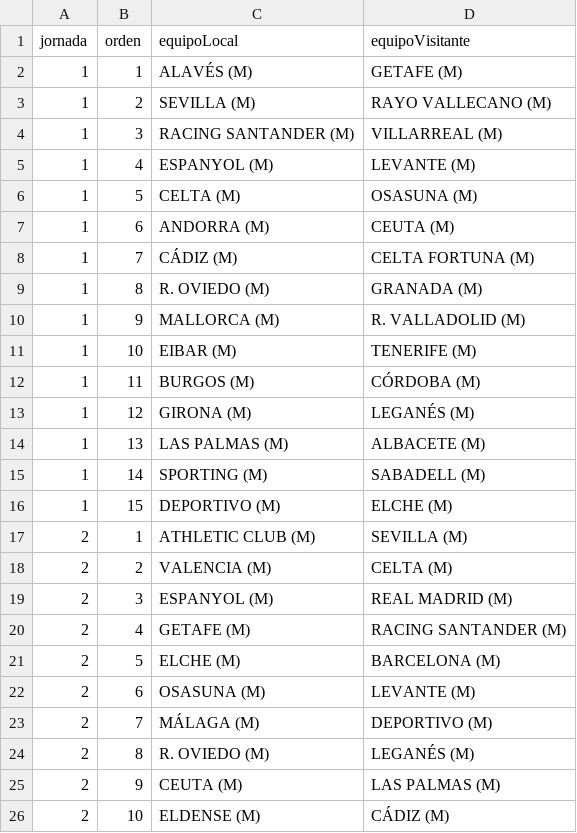
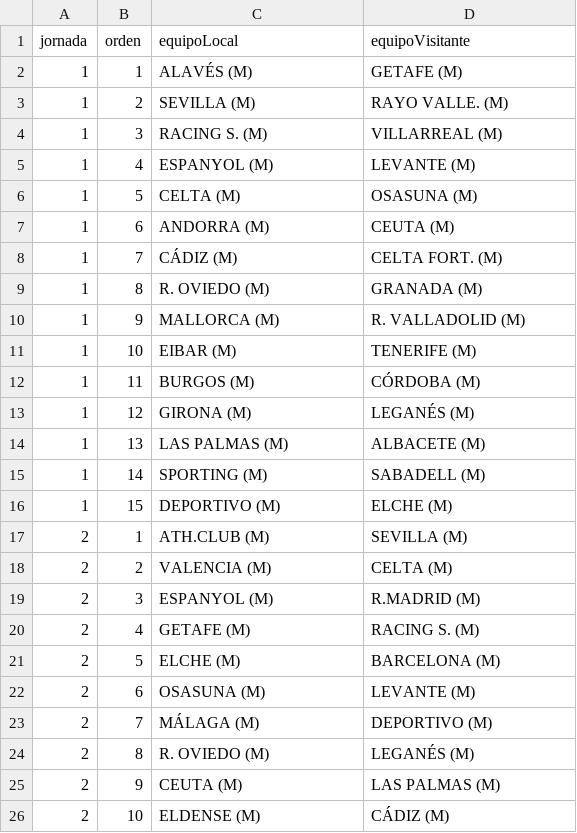
Before and after one commit to afayaizu-dev/quini-api, a CSV file: seed/partidos.csv, drawn as a sheet; only a part is shown; the diff covers the shown part only.

```diff
--- a/seed/partidos.csv
+++ b/seed/partidos.csv
@@ -2,4 +2,4 @@ jornada;orden;equipoLocal;equipoVisitante
 1;1;ALAVÉS (M);GETAFE (M)
-1;2;SEVILLA (M);RAYO VALLECANO (M)
-1;3;RACING SANTANDER (M);VILLARREAL (M)
+1;2;SEVILLA (M);RAYO VALLE. (M)
+1;3;RACING S. (M);VILLARREAL (M)
 1;4;ESPANYOL (M);LEVANTE (M)
@@ -7,3 +7,3 @@ jornada;orden;equipoLocal;equipoVisitante
 1;6;ANDORRA (M);CEUTA (M)
-1;7;CÁDIZ (M);CELTA FORTUNA (M)
+1;7;CÁDIZ (M);CELTA FORT. (M)
 1;8;R. OVIEDO (M);GRANADA (M)
@@ -16,6 +16,6 @@ jornada;orden;equipoLocal;equipoVisitante
 1;15;DEPORTIVO (M);ELCHE (M)
-2;1;ATHLETIC CLUB (M);SEVILLA (M)
+2;1;ATH.CLUB (M);SEVILLA (M)
 2;2;VALENCIA (M);CELTA (M)
-2;3;ESPANYOL (M);REAL MADRID (M)
-2;4;GETAFE (M);RACING SANTANDER (M)
+2;3;ESPANYOL (M);R.MADRID (M)
+2;4;GETAFE (M);RACING S. (M)
 2;5;ELCHE (M);BARCELONA (M)
```
Also changed, not shown: 30 added rows and 6 edited cells elsewhere in this file, seed/apuestas.csv, seed/equipos.csv, 38 other files.
